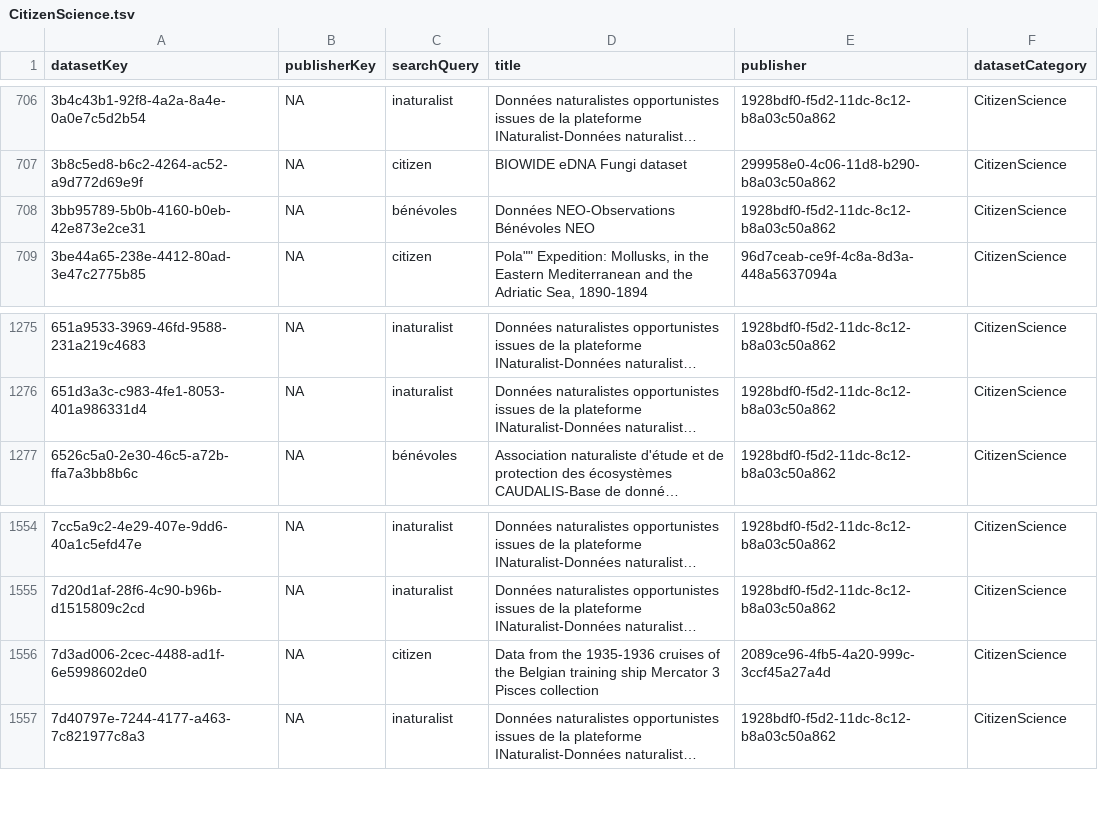
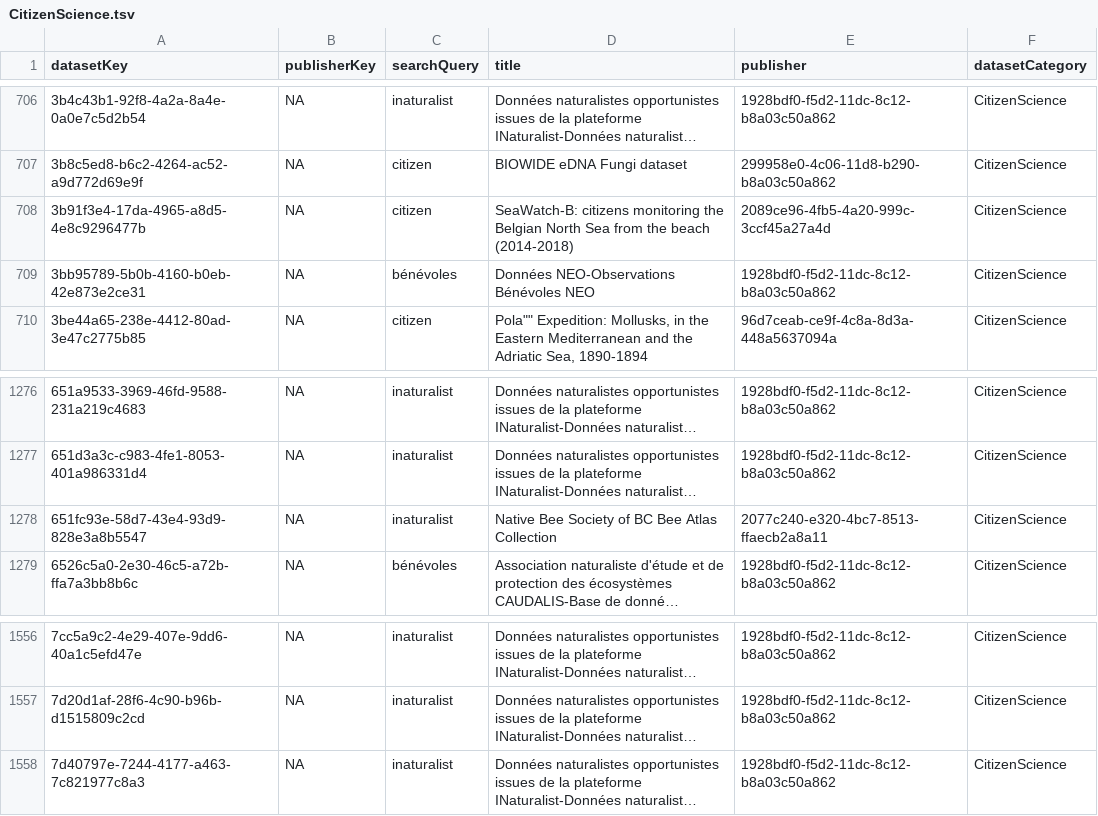
Before and after one commit to gbif/dataset-category-management, a TSV file: candidate-tsv/CitizenScience.tsv, drawn as a sheet; only a part is shown, gaps mark what is left out; long unchanged cells end in …; removed rows and columns are numbered as before the commit, all else as after; the diff names each change by its address in the sheet, - before the commit and + after, or states it on an @@ line.

```diff
--- a/candidate-tsv/CitizenScience.tsv
+++ b/candidate-tsv/CitizenScience.tsv
+row 708: 3b91f3e4-17da-4965-a8d5-4e8c9296477b | NA | citizen | SeaWatch-B: citizens monitoring the Belgian North Sea from the beach (2014-2018) | 2089ce96-4fb5-4a20-999c-3ccf45a27a4d | CitizenScience
+row 1278: 651fc93e-58d7-43e4-93d9-828e3a8b5547 | NA | inaturalist | Native Bee Society of BC Bee Atlas Collection | 2077c240-e320-4bc7-8513-ffaecb2a8a11 | CitizenScience
-row 1556: 7d3ad006-2cec-4488-ad1f-6e5998602de0 | NA | citizen | Data from the 1935-1936 cruises of the Belgian training ship Mercator 3 Pisces collection | 2089ce96-4fb5-4a20-999c-3ccf45a27a4d | CitizenScience
```
Also changed, not shown: candidate-tsv/eDNA.tsv, 1 other file.
